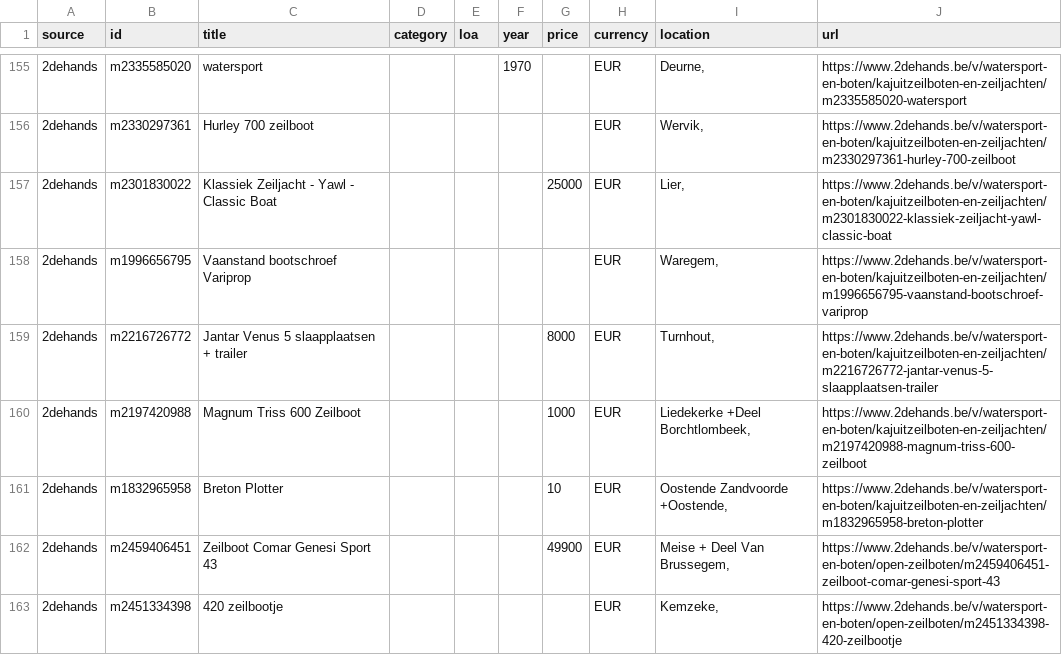
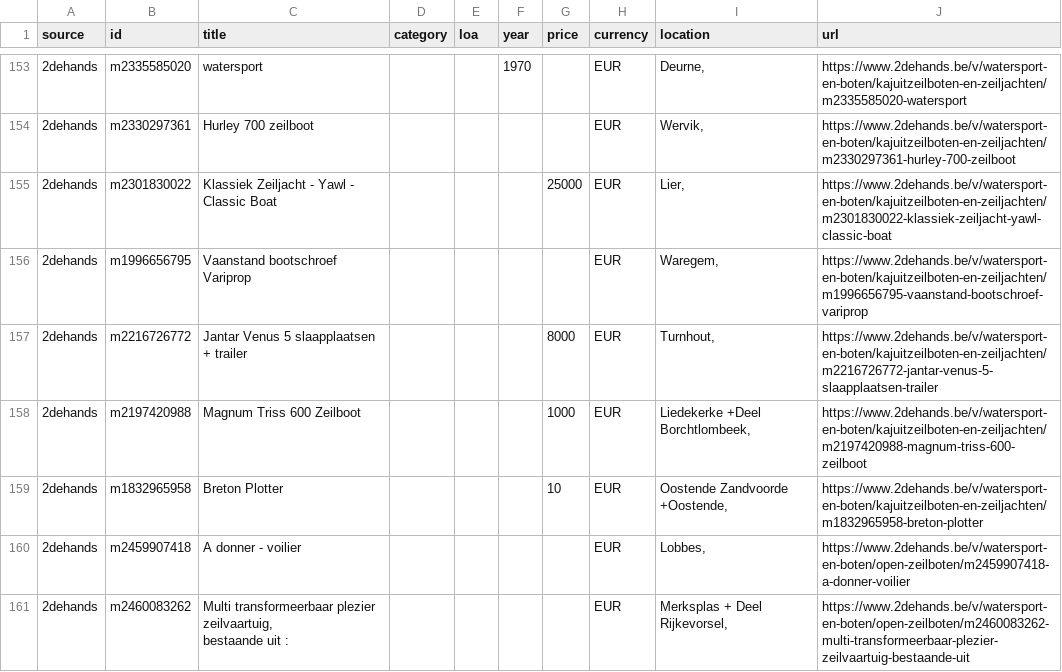
Before and after one commit to mcprins/boat-per-buck, a CSV file: data/listings_2dehands.csv, drawn as a sheet; only a part is shown, gaps mark what is left out; the shorter side is filled out with more unchanged rows; the diff covers the shown part only.

```diff
--- a/data/listings_2dehands.csv
+++ b/data/listings_2dehands.csv
@@ -161 +159,4 @@ source,id,title,category,loa,year,price,currency,location,url
 2dehands,m1832965958,Breton Plotter,,,,10,EUR,"Oostende Zandvoorde +Oostende, ",https://www.2dehands.be/v/watersport-en-boten/kajuitzeilboten-en-zeiljachten/m1832965958-breton-plotter
+2dehands,m2459907418,A donner - voilier,,,,,EUR,"Lobbes, ",https://www.2dehands.be/v/watersport-en-boten/open-zeilboten/m2459907418-a-donner-voilier
+2dehands,m2460083262,"Multi transformeerbaar plezier zeilvaartuig,
+bestaande uit :",,,,,EUR,"Merksplas + Deel Rijkevorsel, ",https://www.2dehands.be/v/watersport-en-boten/open-zeilboten/m2460083262-multi-transformeerbaar-plezier-zeilvaartuig-bestaande-uit
```
Also changed, not shown: 4 added rows, 6 removed rows, 1 moved row and 5 edited cells elsewhere in this file, data/listings_apolloduck.csv, data/listings_boat24.csv, 2 other files.
